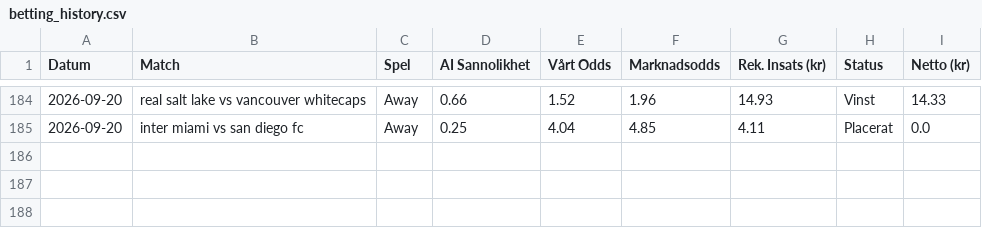
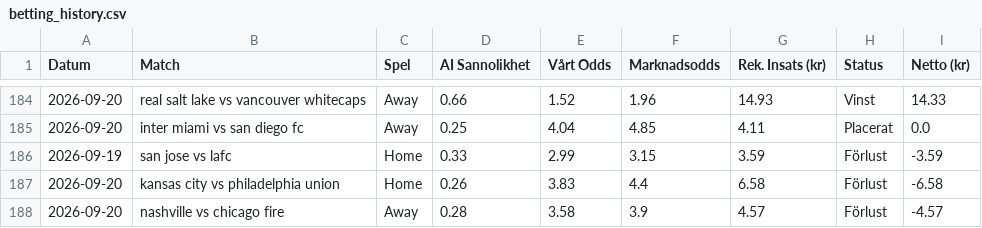
Before and after one commit to bjorndalman/website, a CSV file: data/betting_history.csv, drawn as a sheet; only a part is shown, gaps mark what is left out; the diff names each change by its address in the sheet, - before the commit and + after, or states it on an @@ line.

Commit message:
🏆 Automatisk synk: Ny bot-data och JSON-filer

```diff
--- a/data/betting_history.csv
+++ b/data/betting_history.csv
+row 186: 2026-09-19 | san jose vs lafc | Home | 0.33 | 2.99 | 3.15 | 3.59 | Förlust | -3.59
+row 187: 2026-09-20 | kansas city vs philadelphia union | Home | 0.26 | 3.83 | 4.4 | 6.58 | Förlust | -6.58
+row 188: 2026-09-20 | nashville vs chicago fire | Away | 0.28 | 3.58 | 3.9 | 4.57 | Förlust | -4.57
```
Also changed, not shown: 2 other files.
